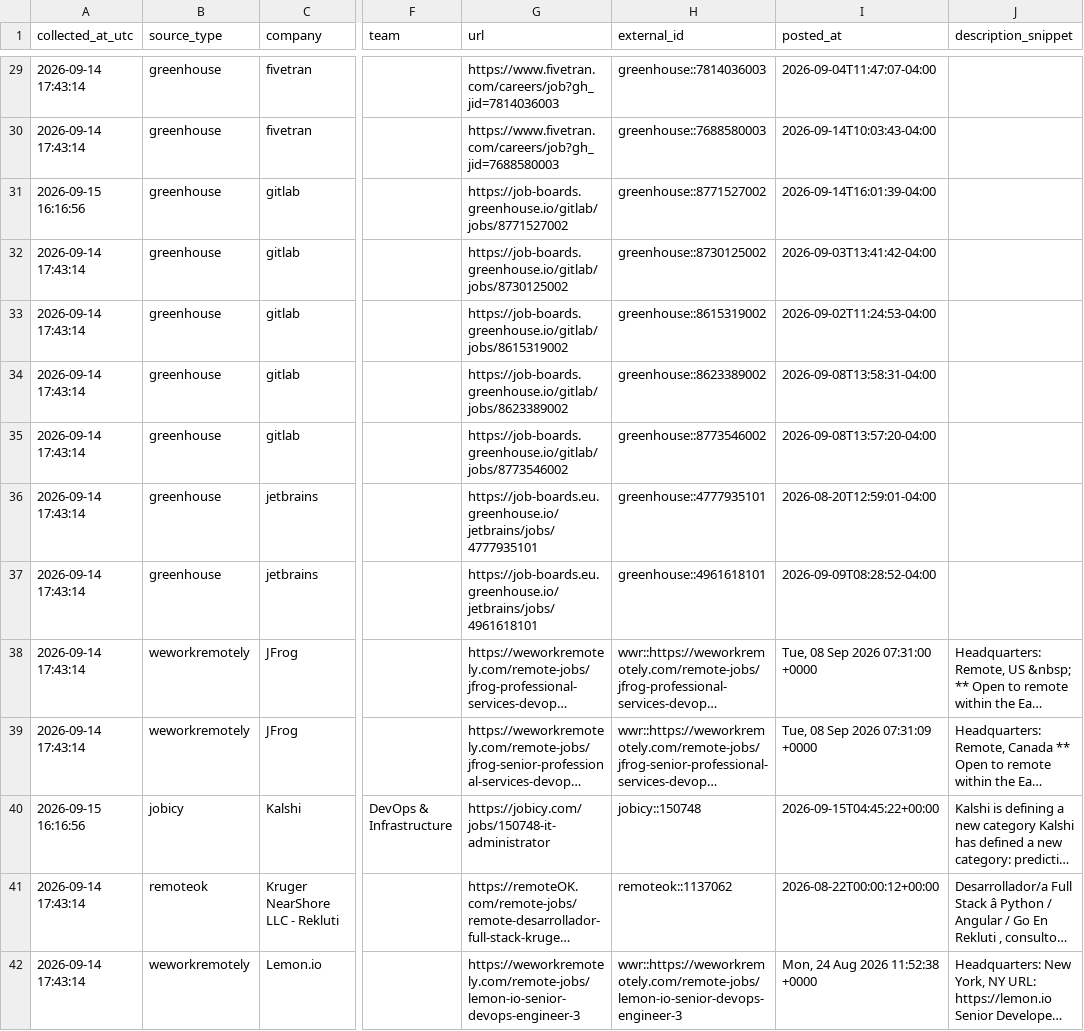
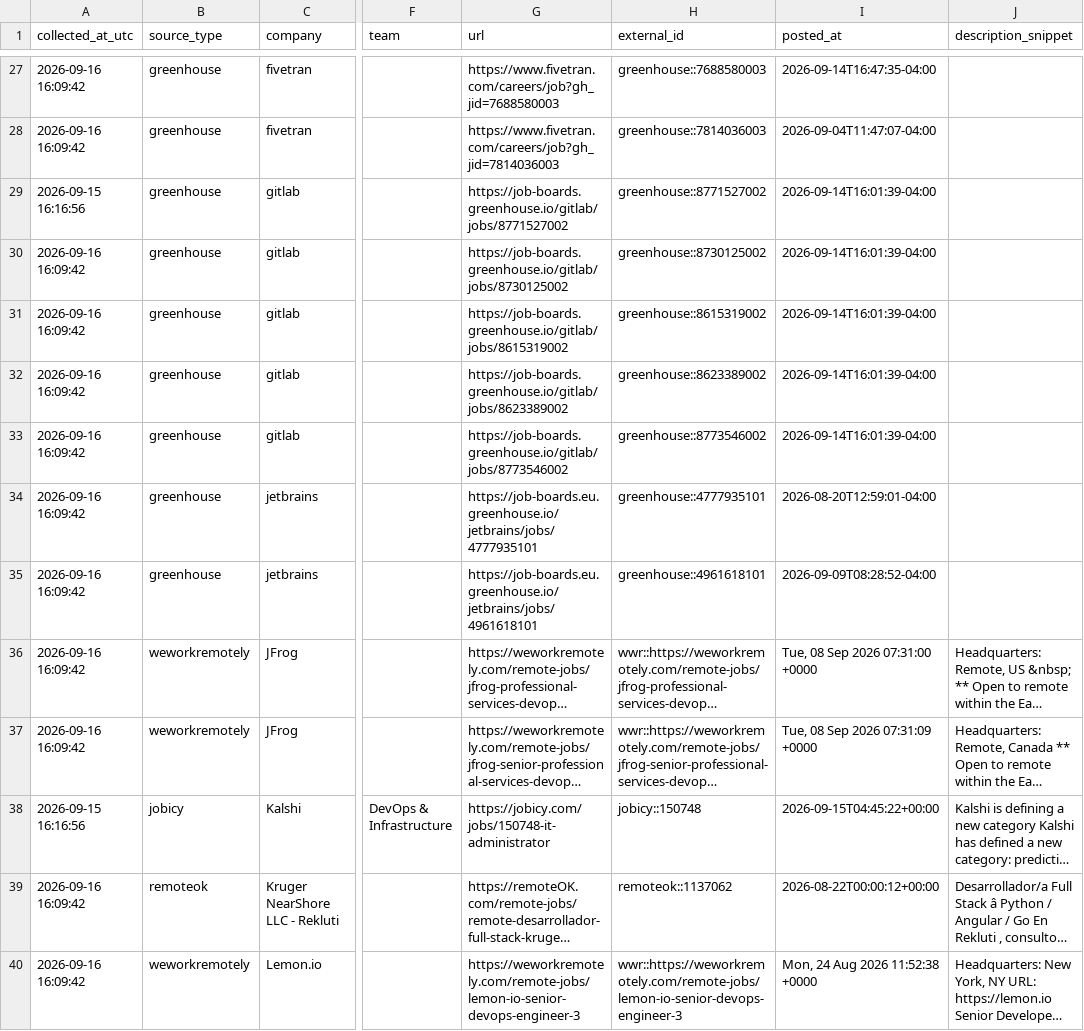
Before and after one commit to marmuzevichv/job-collector, a CSV file: latest_jobs_combined.csv, drawn as a sheet; only a part is shown, gaps mark what is left out; long unchanged cells end in …; addresses are those after the commit; the diff covers the shown part only; the diff names each change by its address in the sheet, - before the commit and + after, or states it on an @@ line.

```diff
--- a/latest_jobs_combined.csv
+++ b/latest_jobs_combined.csv
-A27:A28 (collected_at_utc): 2026-09-14 17:43:14
+A27:A28 (collected_at_utc): 2026-09-16 16:09:42
-G27 (url): https://www.fivetran.com/careers/job?gh_jid=7814036003
+G27 (url): https://www.fivetran.com/careers/job?gh_jid=7688580003
-H27 (external_id): greenhouse::7814036003
+H27 (external_id): greenhouse::7688580003
-I27 (posted_at): 2026-09-04T11:47:07-04:00
+I27 (posted_at): 2026-09-14T16:47:35-04:00
-G28 (url): https://www.fivetran.com/careers/job?gh_jid=7688580003
+G28 (url): https://www.fivetran.com/careers/job?gh_jid=7814036003
-H28 (external_id): greenhouse::7688580003
+H28 (external_id): greenhouse::7814036003
-I28 (posted_at): 2026-09-14T10:03:43-04:00
+I28 (posted_at): 2026-09-04T11:47:07-04:00
-A30:A37 (collected_at_utc): 2026-09-14 17:43:14
+A30:A37 (collected_at_utc): 2026-09-16 16:09:42
-I30 (posted_at): 2026-09-03T13:41:42-04:00
+I30 (posted_at): 2026-09-14T16:01:39-04:00
-I31 (posted_at): 2026-09-02T11:24:53-04:00
+I31 (posted_at): 2026-09-14T16:01:39-04:00
-I32 (posted_at): 2026-09-08T13:58:31-04:00
+I32 (posted_at): 2026-09-14T16:01:39-04:00
-I33 (posted_at): 2026-09-08T13:57:20-04:00
+I33 (posted_at): 2026-09-14T16:01:39-04:00
-A39:A40 (collected_at_utc): 2026-09-14 17:43:14
+A39:A40 (collected_at_utc): 2026-09-16 16:09:42
```
Also changed, not shown: 2 added rows, 9 removed rows and 89 edited cells elsewhere in this file, 1 other file.
